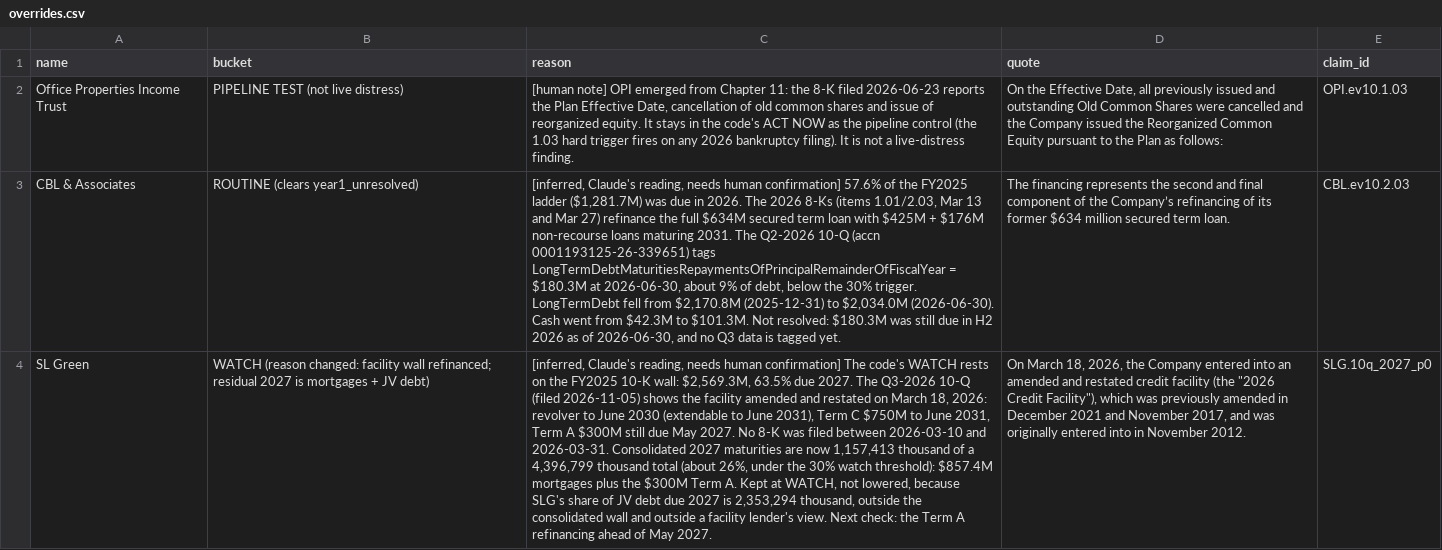
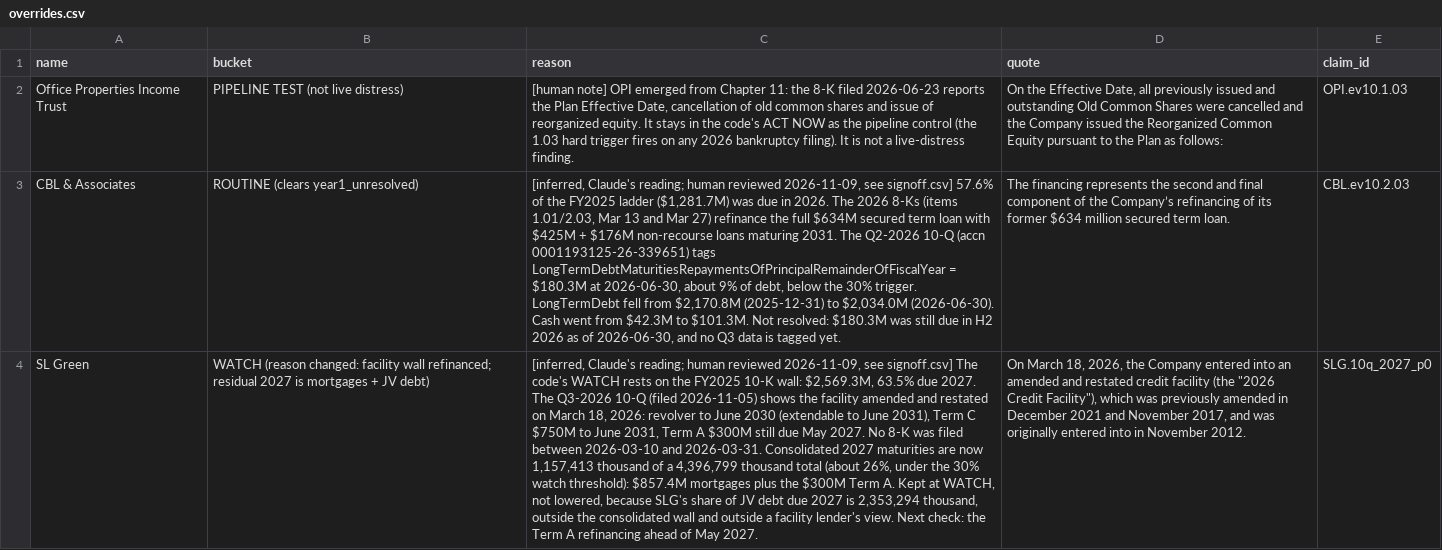
Before and after one commit to ahdithanu/reit-screen, a CSV file: overrides.csv, drawn as a sheet; the diff names each change by its address in the sheet, - before the commit and + after, or states it on an @@ line.

```diff
--- a/overrides.csv
+++ b/overrides.csv
-C3 (reason): [inferred, Claude's reading, needs human confirmation] 57.6% of…
+C3 (reason): [inferred, Claude's reading; human reviewed 2026-11-09, see signoff.csv] 57.6% of…
-C4 (reason): [inferred, Claude's reading, needs human confirmation] The code's…
+C4 (reason): [inferred, Claude's reading; human reviewed 2026-11-09, see signoff.csv] The code's…
```
Also changed, not shown: claims.csv, data/processed/metrics.csv, 8 other files.
